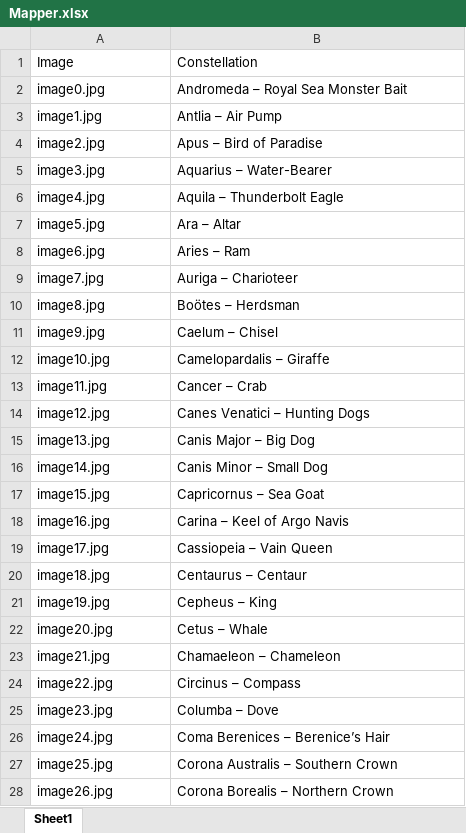
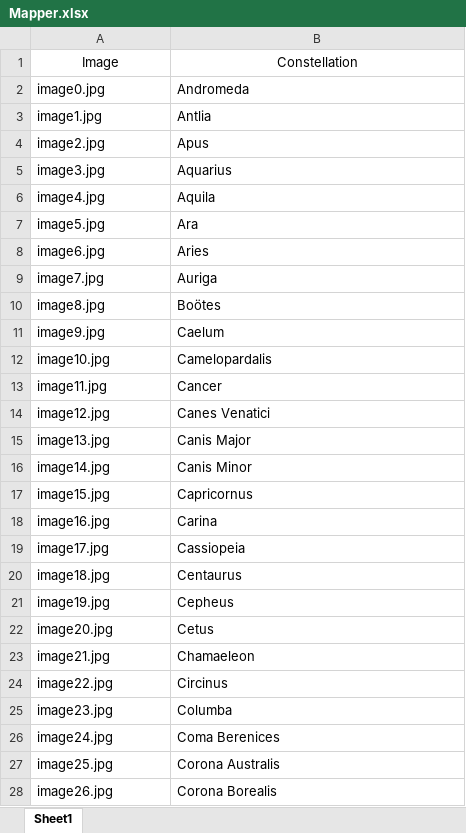
Before and after one commit to MariioM/Constellation_Detector, an Excel workbook: dataset/Mapper.xlsx, sheet Sheet1, drawn as a sheet; only a part is shown; values as stored, in another font and other column widths than the file's, no borders; the diff covers the shown part only; the diff names each change by its address in the sheet, - before the commit and + after, or states it on an @@ line.

Commit message:
xlsx modified

```diff
--- a/dataset/Mapper.xlsx (sheet Sheet1)
+++ b/dataset/Mapper.xlsx (sheet Sheet1)
-A1:B1 alignment: left
+A1:B1 alignment: center
-B2: Andromeda – Royal Sea Monster Bait
+B2: Andromeda
-B3: Antlia – Air Pump
+B3: Antlia
-B4: Apus – Bird of Paradise
+B4: Apus
-B5: Aquarius – Water-Bearer
+B5: Aquarius
-B6: Aquila – Thunderbolt Eagle
+B6: Aquila
-B7: Ara – Altar
+B7: Ara
-B8: Aries – Ram
+B8: Aries
-B9: Auriga – Charioteer
+B9: Auriga
-B10: Boötes – Herdsman
+B10: Boötes
-B11: Caelum – Chisel
+B11: Caelum
-B12: Camelopardalis – Giraffe
+B12: Camelopardalis
-B13: Cancer – Crab
+B13: Cancer
-B14: Canes Venatici – Hunting Dogs
+B14: Canes Venatici
-B15: Canis Major – Big Dog
+B15: Canis Major
-B16: Canis Minor – Small Dog
+B16: Canis Minor
-B17: Capricornus – Sea Goat
+B17: Capricornus
-B18: Carina – Keel of Argo Navis
+B18: Carina
-B19: Cassiopeia – Vain Queen
+B19: Cassiopeia
-B20: Centaurus – Centaur
+B20: Centaurus
-B21: Cepheus – King
+B21: Cepheus
-B22: Cetus – Whale
+B22: Cetus
-B23: Chamaeleon – Chameleon
+B23: Chamaeleon
-B24: Circinus – Compass
+B24: Circinus
-B25: Columba – Dove
+B25: Columba
-B26: Coma Berenices – Berenice’s Hair
+B26: Coma Berenices
-B27: Corona Australis – Southern Crown
+B27: Corona Australis
-B28: Corona Borealis – Northern Crown
+B28: Corona Borealis
```
Also changed, not shown: 61 edited cells elsewhere in this sheet, 3 other files.
